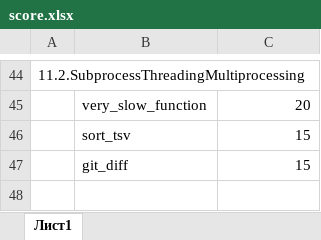
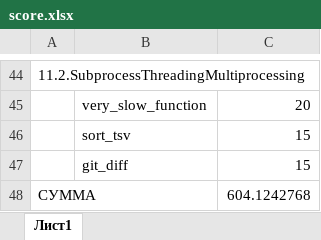
Before and after one commit to lomalovo/Python2023_b05, an Excel workbook: tasks_students/score.xlsx, sheet Лист1, drawn as a sheet; only a part is shown, gaps mark what is left out; values as stored, in another font and other column widths than the file's, no borders; the diff names each change by its address in the sheet, - before the commit and + after, or states it on an @@ line.

Commit message:
Update score.xlsx

```diff
--- a/tasks_students/score.xlsx (sheet Лист1)
+++ b/tasks_students/score.xlsx (sheet Лист1)
+row 48: СУММА |  | 604.1242768
```
